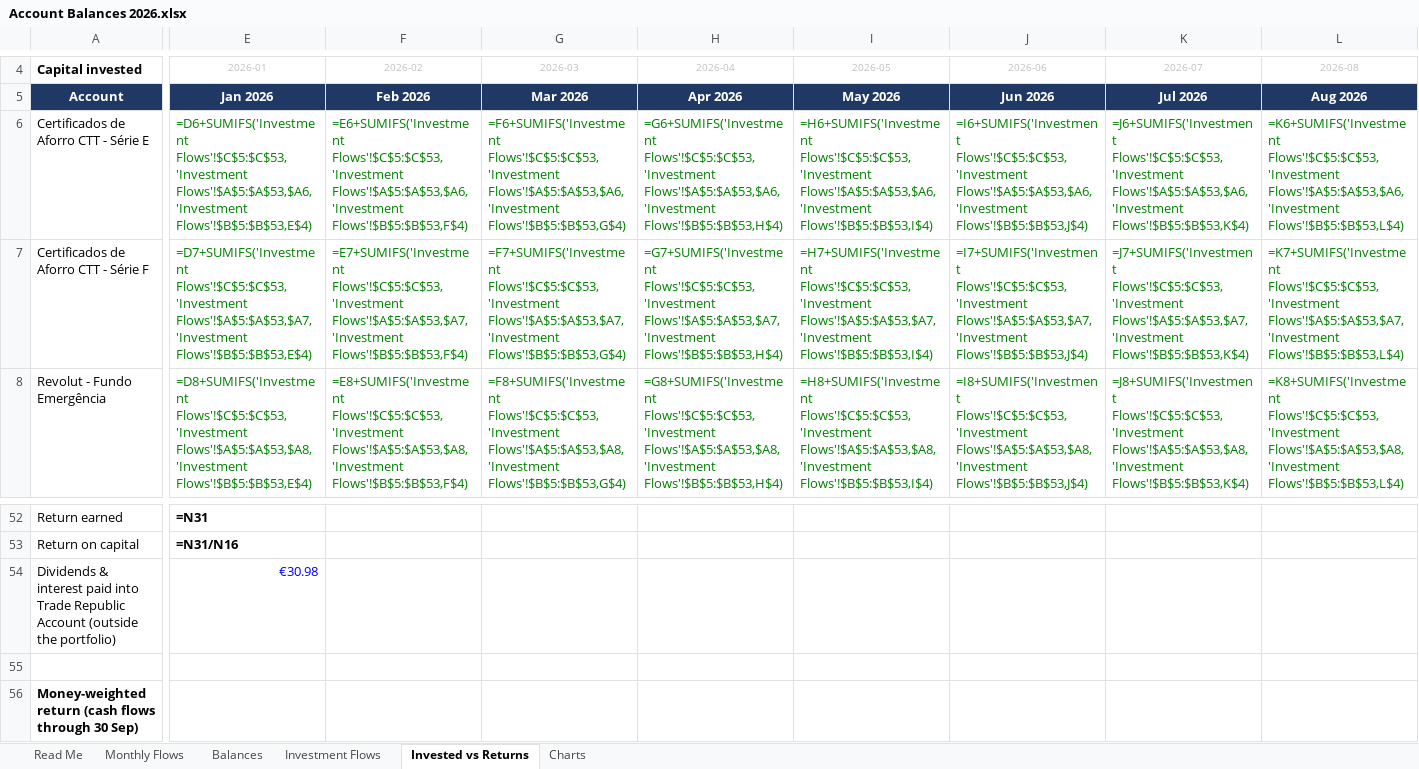
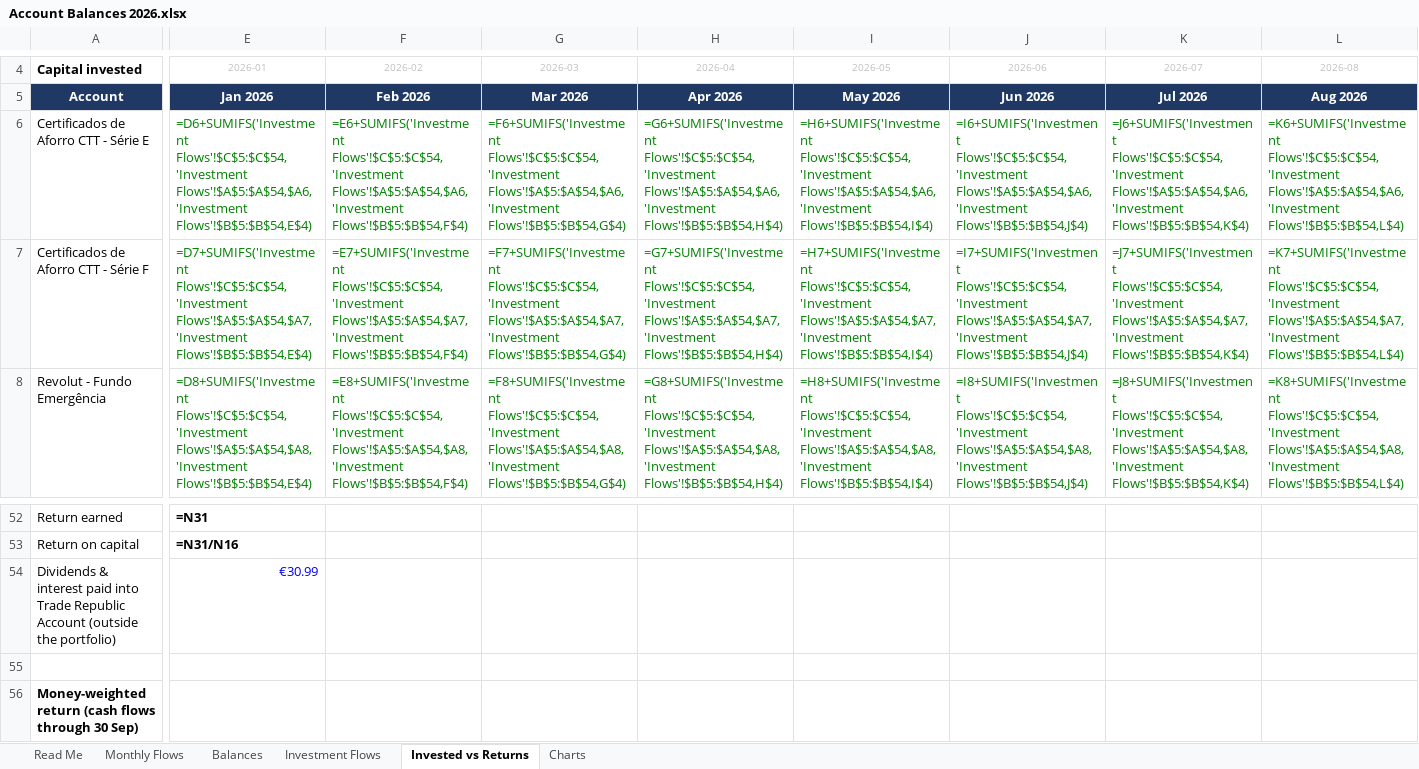
Before and after one commit to luishenriquerochadesousa-del/claude-repository, an Excel workbook: finances/835fda132acd9920/Account Balances 2026.xlsx, sheet Invested vs Returns, drawn as a sheet; only a part is shown, gaps mark what is left out; values as stored, in another font and other column widths than the file's, no borders; formulas without a stored value are shown as written; the diff covers the shown part only; the diff names each change by its address in the sheet, - before the commit and + after, or states it on an @@ line.

```diff
--- a/finances/835fda132acd9920/Account Balances 2026.xlsx (sheet Invested vs Returns)
+++ b/finances/835fda132acd9920/Account Balances 2026.xlsx (sheet Invested vs Returns)
-E6: =D6+SUMIFS('Investment Flows'!$C$5:$C$53,'Investment Flows'!$A$5:$A$53,$A6,'Investment Flows'!$B$5:$B$53,E$4)
+E6: =D6+SUMIFS('Investment Flows'!$C$5:$C$54,'Investment Flows'!$A$5:$A$54,$A6,'Investment Flows'!$B$5:$B$54,E$4)
-F6: =E6+SUMIFS('Investment Flows'!$C$5:$C$53,'Investment Flows'!$A$5:$A$53,$A6,'Investment Flows'!$B$5:$B$53,F$4)
+F6: =E6+SUMIFS('Investment Flows'!$C$5:$C$54,'Investment Flows'!$A$5:$A$54,$A6,'Investment Flows'!$B$5:$B$54,F$4)
-G6: =F6+SUMIFS('Investment Flows'!$C$5:$C$53,'Investment Flows'!$A$5:$A$53,$A6,'Investment Flows'!$B$5:$B$53,G$4)
+G6: =F6+SUMIFS('Investment Flows'!$C$5:$C$54,'Investment Flows'!$A$5:$A$54,$A6,'Investment Flows'!$B$5:$B$54,G$4)
-H6: =G6+SUMIFS('Investment Flows'!$C$5:$C$53,'Investment Flows'!$A$5:$A$53,$A6,'Investment Flows'!$B$5:$B$53,H$4)
+H6: =G6+SUMIFS('Investment Flows'!$C$5:$C$54,'Investment Flows'!$A$5:$A$54,$A6,'Investment Flows'!$B$5:$B$54,H$4)
-I6: =H6+SUMIFS('Investment Flows'!$C$5:$C$53,'Investment Flows'!$A$5:$A$53,$A6,'Investment Flows'!$B$5:$B$53,I$4)
+I6: =H6+SUMIFS('Investment Flows'!$C$5:$C$54,'Investment Flows'!$A$5:$A$54,$A6,'Investment Flows'!$B$5:$B$54,I$4)
-J6: =I6+SUMIFS('Investment Flows'!$C$5:$C$53,'Investment Flows'!$A$5:$A$53,$A6,'Investment Flows'!$B$5:$B$53,J$4)
+J6: =I6+SUMIFS('Investment Flows'!$C$5:$C$54,'Investment Flows'!$A$5:$A$54,$A6,'Investment Flows'!$B$5:$B$54,J$4)
-K6: =J6+SUMIFS('Investment Flows'!$C$5:$C$53,'Investment Flows'!$A$5:$A$53,$A6,'Investment Flows'!$B$5:$B$53,K$4)
+K6: =J6+SUMIFS('Investment Flows'!$C$5:$C$54,'Investment Flows'!$A$5:$A$54,$A6,'Investment Flows'!$B$5:$B$54,K$4)
-L6: =K6+SUMIFS('Investment Flows'!$C$5:$C$53,'Investment Flows'!$A$5:$A$53,$A6,'Investment Flows'!$B$5:$B$53,L$4)
+L6: =K6+SUMIFS('Investment Flows'!$C$5:$C$54,'Investment Flows'!$A$5:$A$54,$A6,'Investment Flows'!$B$5:$B$54,L$4)
-E7: =D7+SUMIFS('Investment Flows'!$C$5:$C$53,'Investment Flows'!$A$5:$A$53,$A7,'Investment Flows'!$B$5:$B$53,E$4)
+E7: =D7+SUMIFS('Investment Flows'!$C$5:$C$54,'Investment Flows'!$A$5:$A$54,$A7,'Investment Flows'!$B$5:$B$54,E$4)
-F7: =E7+SUMIFS('Investment Flows'!$C$5:$C$53,'Investment Flows'!$A$5:$A$53,$A7,'Investment Flows'!$B$5:$B$53,F$4)
+F7: =E7+SUMIFS('Investment Flows'!$C$5:$C$54,'Investment Flows'!$A$5:$A$54,$A7,'Investment Flows'!$B$5:$B$54,F$4)
-G7: =F7+SUMIFS('Investment Flows'!$C$5:$C$53,'Investment Flows'!$A$5:$A$53,$A7,'Investment Flows'!$B$5:$B$53,G$4)
+G7: =F7+SUMIFS('Investment Flows'!$C$5:$C$54,'Investment Flows'!$A$5:$A$54,$A7,'Investment Flows'!$B$5:$B$54,G$4)
-H7: =G7+SUMIFS('Investment Flows'!$C$5:$C$53,'Investment Flows'!$A$5:$A$53,$A7,'Investment Flows'!$B$5:$B$53,H$4)
+H7: =G7+SUMIFS('Investment Flows'!$C$5:$C$54,'Investment Flows'!$A$5:$A$54,$A7,'Investment Flows'!$B$5:$B$54,H$4)
-I7: =H7+SUMIFS('Investment Flows'!$C$5:$C$53,'Investment Flows'!$A$5:$A$53,$A7,'Investment Flows'!$B$5:$B$53,I$4)
+I7: =H7+SUMIFS('Investment Flows'!$C$5:$C$54,'Investment Flows'!$A$5:$A$54,$A7,'Investment Flows'!$B$5:$B$54,I$4)
-J7: =I7+SUMIFS('Investment Flows'!$C$5:$C$53,'Investment Flows'!$A$5:$A$53,$A7,'Investment Flows'!$B$5:$B$53,J$4)
+J7: =I7+SUMIFS('Investment Flows'!$C$5:$C$54,'Investment Flows'!$A$5:$A$54,$A7,'Investment Flows'!$B$5:$B$54,J$4)
-K7: =J7+SUMIFS('Investment Flows'!$C$5:$C$53,'Investment Flows'!$A$5:$A$53,$A7,'Investment Flows'!$B$5:$B$53,K$4)
+K7: =J7+SUMIFS('Investment Flows'!$C$5:$C$54,'Investment Flows'!$A$5:$A$54,$A7,'Investment Flows'!$B$5:$B$54,K$4)
-L7: =K7+SUMIFS('Investment Flows'!$C$5:$C$53,'Investment Flows'!$A$5:$A$53,$A7,'Investment Flows'!$B$5:$B$53,L$4)
+L7: =K7+SUMIFS('Investment Flows'!$C$5:$C$54,'Investment Flows'!$A$5:$A$54,$A7,'Investment Flows'!$B$5:$B$54,L$4)
-E8: =D8+SUMIFS('Investment Flows'!$C$5:$C$53,'Investment Flows'!$A$5:$A$53,$A8,'Investment Flows'!$B$5:$B$53,E$4)
+E8: =D8+SUMIFS('Investment Flows'!$C$5:$C$54,'Investment Flows'!$A$5:$A$54,$A8,'Investment Flows'!$B$5:$B$54,E$4)
-F8: =E8+SUMIFS('Investment Flows'!$C$5:$C$53,'Investment Flows'!$A$5:$A$53,$A8,'Investment Flows'!$B$5:$B$53,F$4)
+F8: =E8+SUMIFS('Investment Flows'!$C$5:$C$54,'Investment Flows'!$A$5:$A$54,$A8,'Investment Flows'!$B$5:$B$54,F$4)
-G8: =F8+SUMIFS('Investment Flows'!$C$5:$C$53,'Investment Flows'!$A$5:$A$53,$A8,'Investment Flows'!$B$5:$B$53,G$4)
+G8: =F8+SUMIFS('Investment Flows'!$C$5:$C$54,'Investment Flows'!$A$5:$A$54,$A8,'Investment Flows'!$B$5:$B$54,G$4)
-H8: =G8+SUMIFS('Investment Flows'!$C$5:$C$53,'Investment Flows'!$A$5:$A$53,$A8,'Investment Flows'!$B$5:$B$53,H$4)
+H8: =G8+SUMIFS('Investment Flows'!$C$5:$C$54,'Investment Flows'!$A$5:$A$54,$A8,'Investment Flows'!$B$5:$B$54,H$4)
-I8: =H8+SUMIFS('Investment Flows'!$C$5:$C$53,'Investment Flows'!$A$5:$A$53,$A8,'Investment Flows'!$B$5:$B$53,I$4)
+I8: =H8+SUMIFS('Investment Flows'!$C$5:$C$54,'Investment Flows'!$A$5:$A$54,$A8,'Investment Flows'!$B$5:$B$54,I$4)
-J8: =I8+SUMIFS('Investment Flows'!$C$5:$C$53,'Investment Flows'!$A$5:$A$53,$A8,'Investment Flows'!$B$5:$B$53,J$4)
+J8: =I8+SUMIFS('Investment Flows'!$C$5:$C$54,'Investment Flows'!$A$5:$A$54,$A8,'Investment Flows'!$B$5:$B$54,J$4)
-K8: =J8+SUMIFS('Investment Flows'!$C$5:$C$53,'Investment Flows'!$A$5:$A$53,$A8,'Investment Flows'!$B$5:$B$53,K$4)
+K8: =J8+SUMIFS('Investment Flows'!$C$5:$C$54,'Investment Flows'!$A$5:$A$54,$A8,'Investment Flows'!$B$5:$B$54,K$4)
-L8: =K8+SUMIFS('Investment Flows'!$C$5:$C$53,'Investment Flows'!$A$5:$A$53,$A8,'Investment Flows'!$B$5:$B$53,L$4)
+L8: =K8+SUMIFS('Investment Flows'!$C$5:$C$54,'Investment Flows'!$A$5:$A$54,$A8,'Investment Flows'!$B$5:$B$54,L$4)
-E54: €30.98
+E54: €30.99
```
Also changed, not shown: 176 edited cells elsewhere in this sheet, sheet Balances, sheet Monthly Flows, sheet Investment Flows, charts or pictures, 8 other files.
